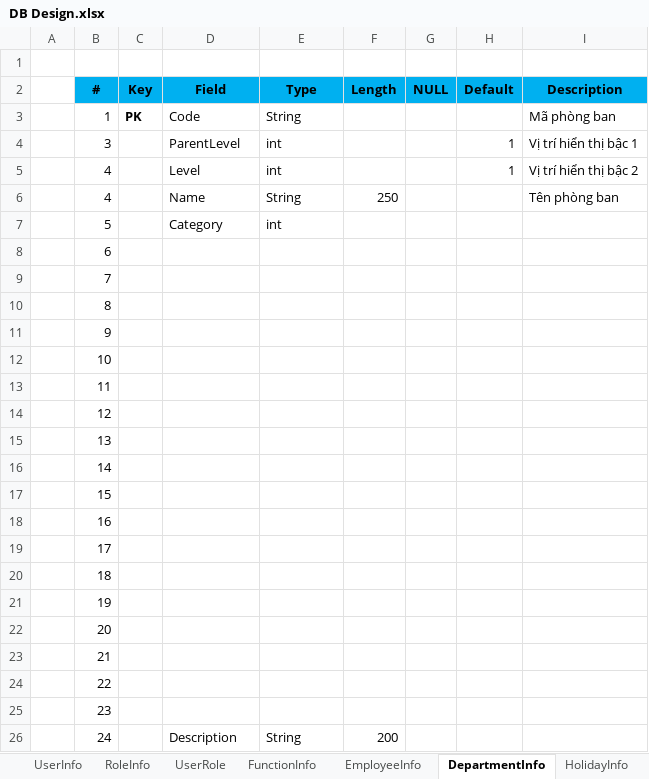
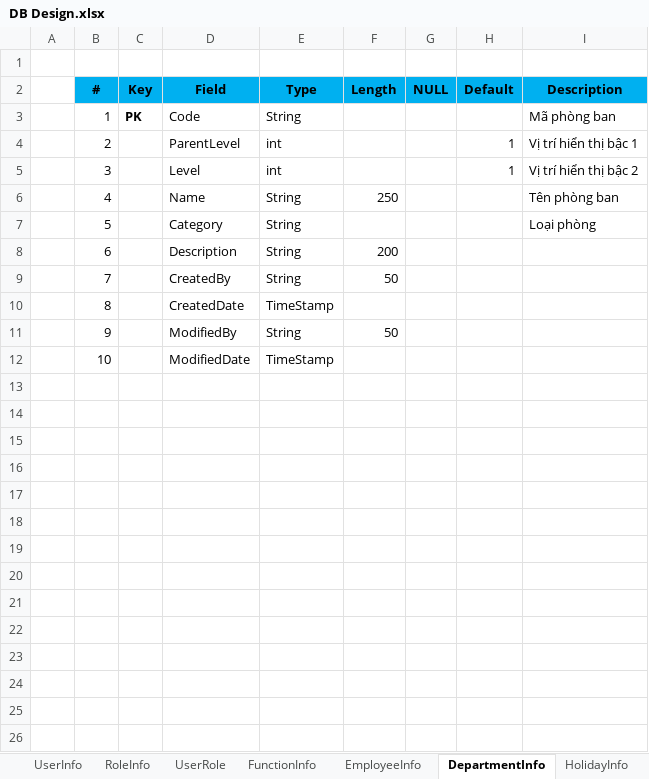
Before and after one commit to dongdl/ErpEdition, an Excel workbook: management/Database/DB Design.xlsx, sheet DepartmentInfo, drawn as a sheet; only a part is shown; values as stored, in another font and other column widths than the file's, no borders; removed rows and columns are numbered as before the commit, all else as after; the diff covers the shown part only; the diff names each change by its address in the sheet, - before the commit and + after, or states it on an @@ line.

```diff
--- a/management/Database/DB Design.xlsx (sheet DepartmentInfo)
+++ b/management/Database/DB Design.xlsx (sheet DepartmentInfo)
+row 4:  | 2 |  | ParentLevel | int |  |  | 1 | Vị trí hiển thị bậc 1
-D5 (Field): ParentLevel
+D5 (Field): Level
-I5 (Description): Vị trí hiển thị bậc 1
+I5 (Description): Vị trí hiển thị bậc 2
-row 5:  | 4 |  | Level | int |  |  | 1 | Vị trí hiển thị bậc 2
-E7 (Type): int
+E7 (Type): String
-I7 (Description): (empty)
+I7 (Description): Loại phòng
-D8 (Field): (empty)
+D8 (Field): Description
-E8:E9 (Type): (empty)
+E8:E9 (Type): String
-F8 (Length): (empty)
+F8 (Length): 200
-D9 (Field): (empty)
+D9 (Field): CreatedBy
-F9 (Length): (empty)
+F9 (Length): 50
-D10 (Field): (empty)
+D10 (Field): CreatedDate
-E10 (Type): (empty)
+E10 (Type): TimeStamp
-D11 (Field): (empty)
+D11 (Field): ModifiedBy
-E11 (Type): (empty)
+E11 (Type): String
-F11 (Length): (empty)
+F11 (Length): 50
-D12 (Field): (empty)
+D12 (Field): ModifiedDate
-E12 (Type): (empty)
+E12 (Type): TimeStamp
-row 13:  | 11
-row 14:  | 12
-row 15:  | 13
-row 16:  | 14
-row 17:  | 15
-row 18:  | 16
-row 19:  | 17
-row 20:  | 18
-row 21:  | 19
-row 22:  | 20
-row 23:  | 21
-row 24:  | 22
-row 25:  | 23
-row 26:  | 24 |  | Description | String | 200
```
Also changed, not shown: 4 removed rows elsewhere in this sheet, sheet EmployeeInfo, sheet HolidayInfo, other sheet tabs, formulas that keep their value.
